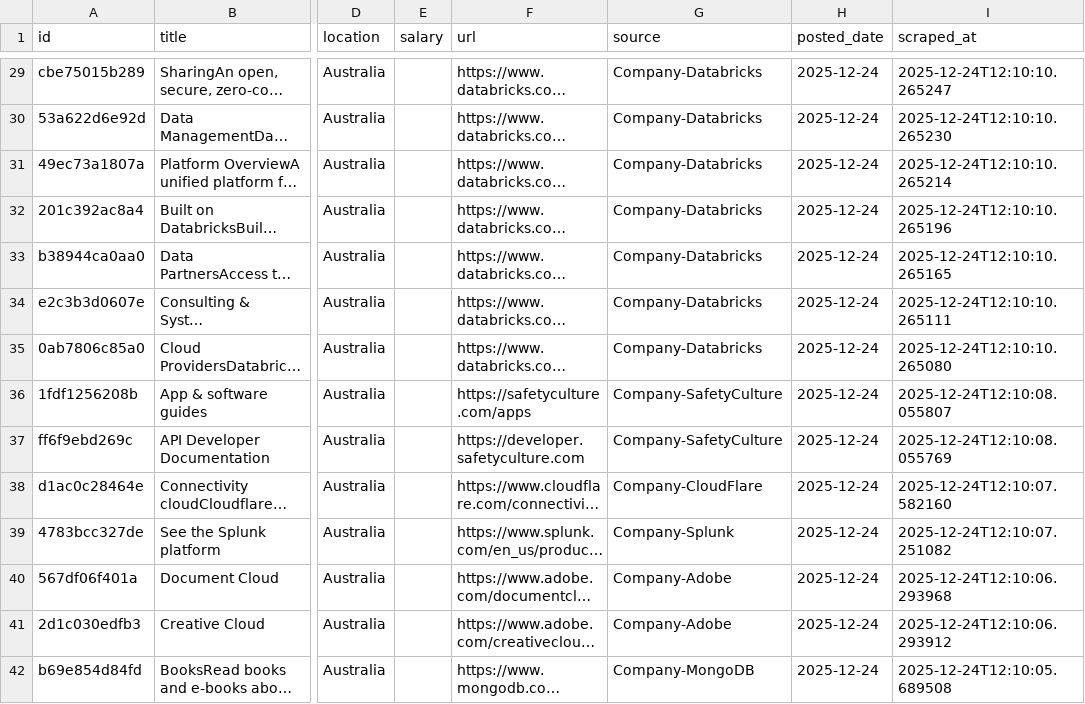
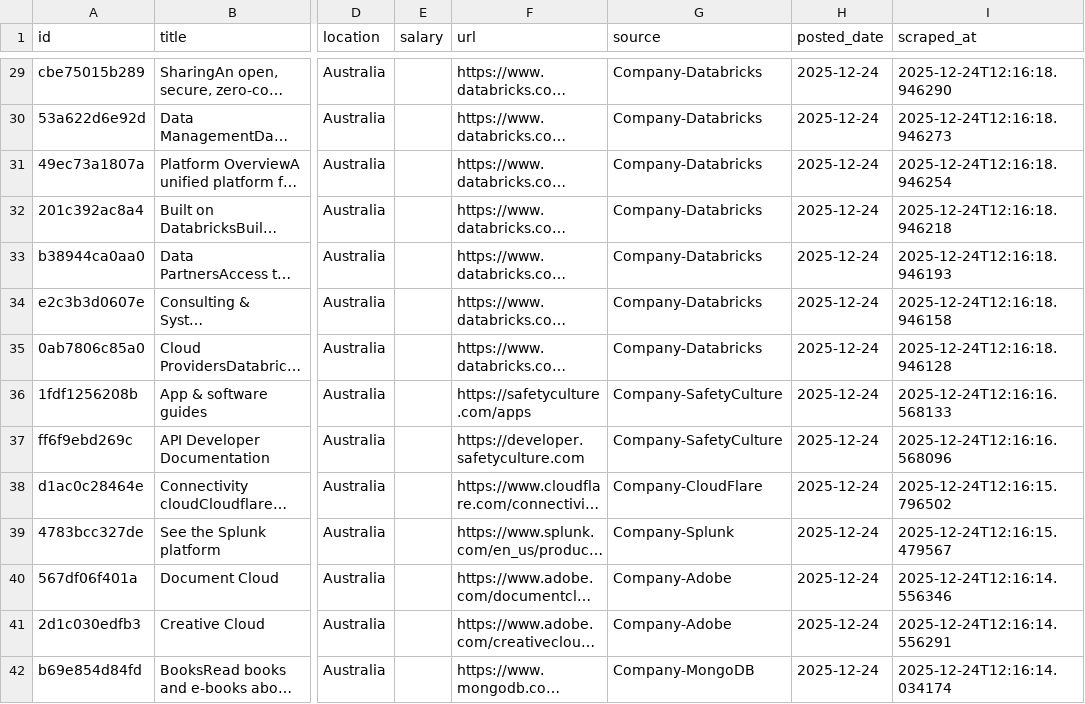
Before and after one commit to vats98754/aus-job-fetcher, a CSV file: jobs.csv, drawn as a sheet; only a part is shown, gaps mark what is left out; long unchanged cells end in …; the diff covers the shown part only; the diff names each change by its address in the sheet, - before the commit and + after, or states it on an @@ line.

```diff
--- a/jobs.csv
+++ b/jobs.csv
-I29 (scraped_at): 2025-12-24T12:10:10.265247
+I29 (scraped_at): 2025-12-24T12:16:18.946290
-I30 (scraped_at): 2025-12-24T12:10:10.265230
+I30 (scraped_at): 2025-12-24T12:16:18.946273
-I31 (scraped_at): 2025-12-24T12:10:10.265214
+I31 (scraped_at): 2025-12-24T12:16:18.946254
-I32 (scraped_at): 2025-12-24T12:10:10.265196
+I32 (scraped_at): 2025-12-24T12:16:18.946218
-I33 (scraped_at): 2025-12-24T12:10:10.265165
+I33 (scraped_at): 2025-12-24T12:16:18.946193
-I34 (scraped_at): 2025-12-24T12:10:10.265111
+I34 (scraped_at): 2025-12-24T12:16:18.946158
-I35 (scraped_at): 2025-12-24T12:10:10.265080
+I35 (scraped_at): 2025-12-24T12:16:18.946128
-I36 (scraped_at): 2025-12-24T12:10:08.055807
+I36 (scraped_at): 2025-12-24T12:16:16.568133
-I37 (scraped_at): 2025-12-24T12:10:08.055769
+I37 (scraped_at): 2025-12-24T12:16:16.568096
-I38 (scraped_at): 2025-12-24T12:10:07.582160
+I38 (scraped_at): 2025-12-24T12:16:15.796502
-I39 (scraped_at): 2025-12-24T12:10:07.251082
+I39 (scraped_at): 2025-12-24T12:16:15.479567
-I40 (scraped_at): 2025-12-24T12:10:06.293968
+I40 (scraped_at): 2025-12-24T12:16:14.556346
-I41 (scraped_at): 2025-12-24T12:10:06.293912
+I41 (scraped_at): 2025-12-24T12:16:14.556291
-I42 (scraped_at): 2025-12-24T12:10:05.689508
+I42 (scraped_at): 2025-12-24T12:16:14.034174
```
Also changed, not shown: 168 edited cells elsewhere in this file, 1 other file.
